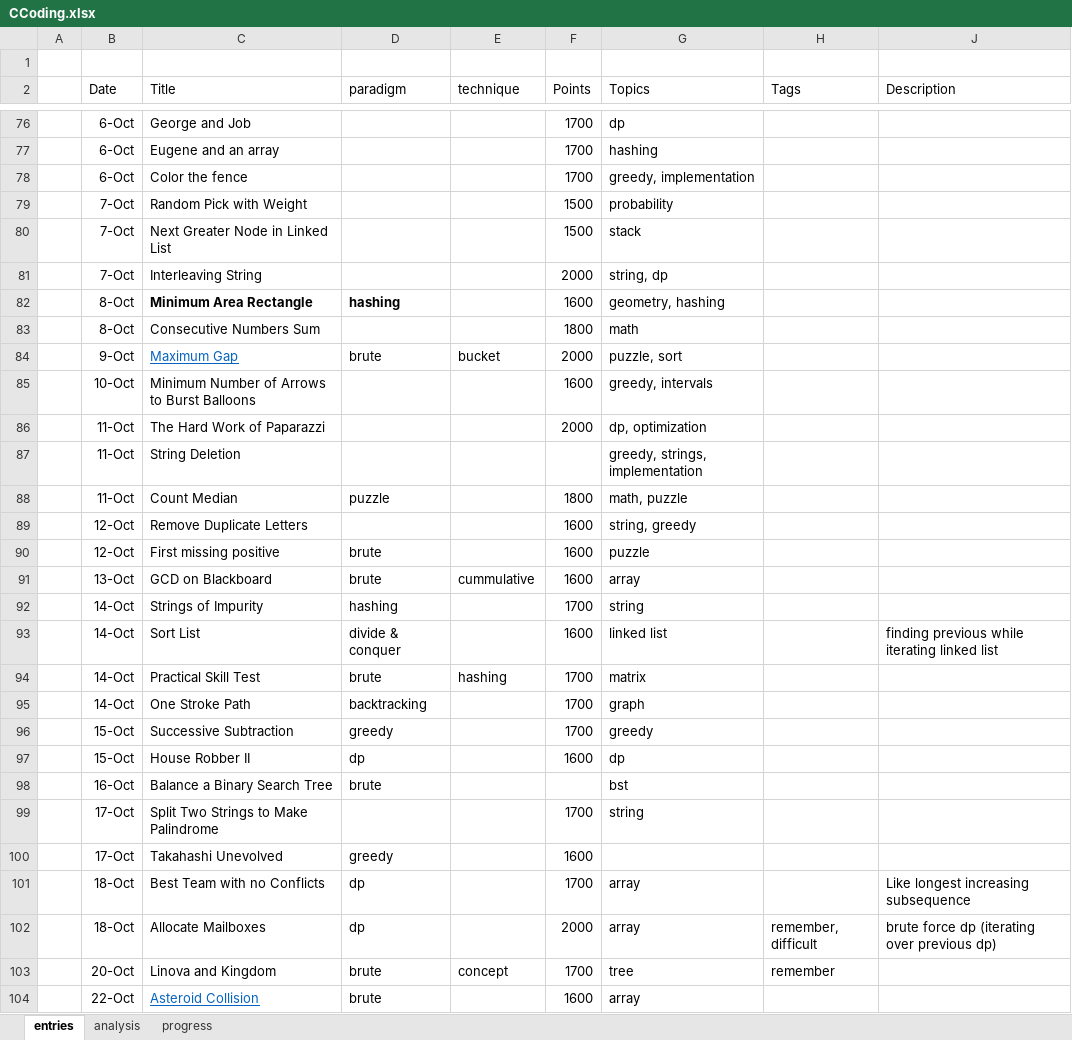
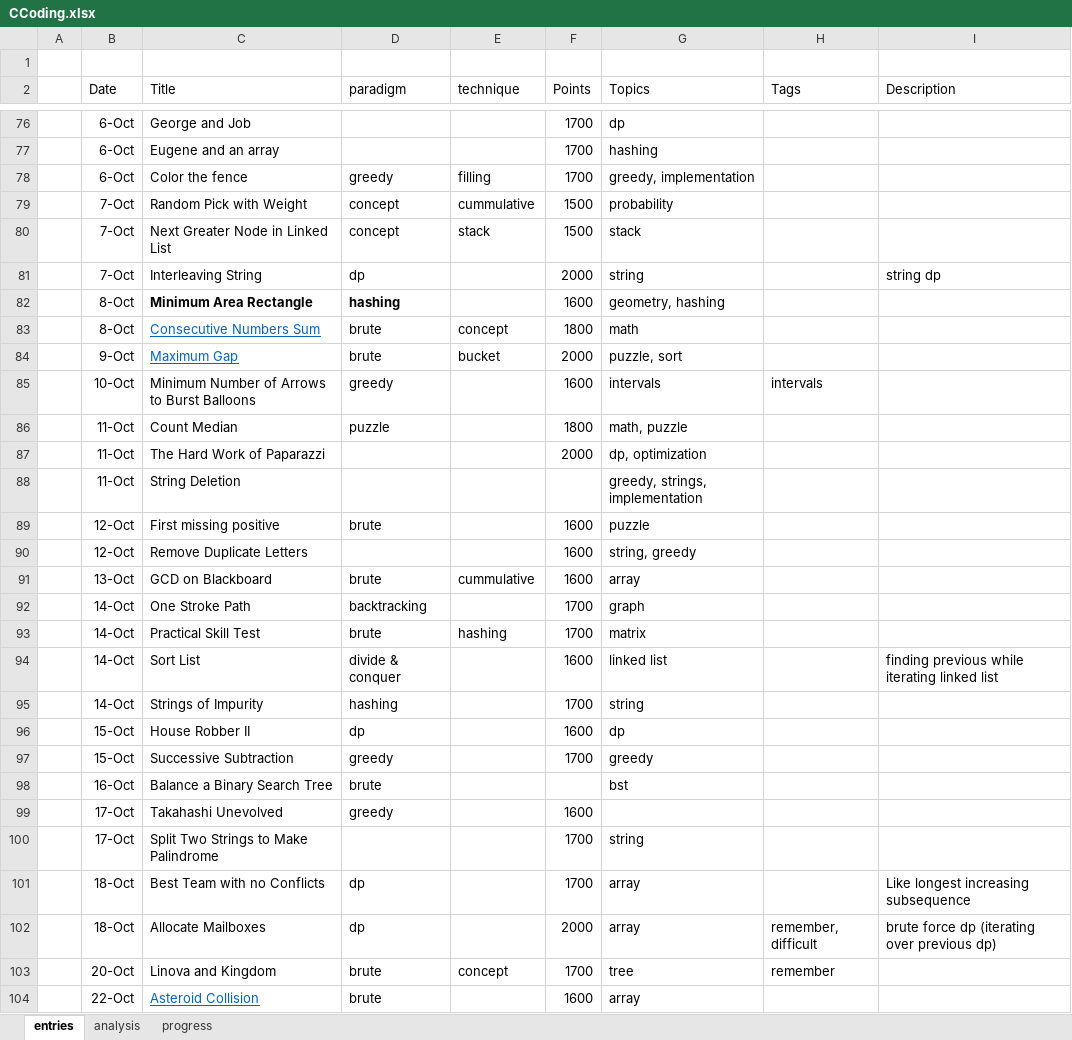
Before and after one commit to akhiln28/cp, an Excel workbook: Concepts/CCoding.xlsx, sheet entries, drawn as a sheet; only a part is shown, gaps mark what is left out; values as stored, in another font and other column widths than the file's, no borders; conditional formats and table styles not drawn; addresses are those after the commit; the diff covers the shown part only; the diff names each change by its address in the sheet, - before the commit and + after, or states it on an @@ line.

```diff
--- a/Concepts/CCoding.xlsx (sheet entries)
+++ b/Concepts/CCoding.xlsx (sheet entries)
-D78 (paradigm): (empty)
+D78 (paradigm): greedy
-E78 (technique): (empty)
+E78 (technique): filling
-D79:D80 (paradigm): (empty)
+D79:D80 (paradigm): concept
-E79 (technique): (empty)
+E79 (technique): cummulative
-E80 (technique): (empty)
+E80 (technique): stack
-D81 (paradigm): (empty)
+D81 (paradigm): dp
-G81 (Topics): string, dp
+G81 (Topics): string
-I81 (Description): (empty)
+I81 (Description): string dp
@@ C83 underline: off → on, text colour: black → #0563C1 @@
-D83 (paradigm): (empty)
+D83 (paradigm): brute
-E83 (technique): (empty)
+E83 (technique): concept
-D85 (paradigm): (empty)
+D85 (paradigm): greedy
-G85 (Topics): greedy, intervals
+G85 (Topics): intervals
-H85 (Tags): (empty)
+H85 (Tags): intervals
@@ row 88 moved to row 86: 11-Oct @@
@@ row 90 moved to row 89: 12-Oct @@
@@ row 95 moved to row 92: 14-Oct @@
@@ row 94 moved to row 93: 14-Oct @@
@@ row 93 moved to row 94: 14-Oct @@
@@ row 97 moved to row 96: 15-Oct @@
@@ row 100 moved to row 99: 17-Oct @@
```
Also changed, not shown: 14 added rows, 1 removed row, 8 moved rows, 40 edited cells and cell formats elsewhere in this sheet, sheet analysis, sheet progress, hidden cells, 5 other files.
